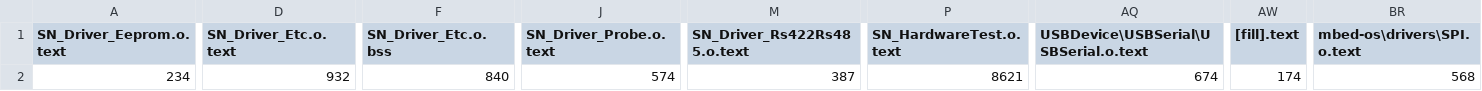
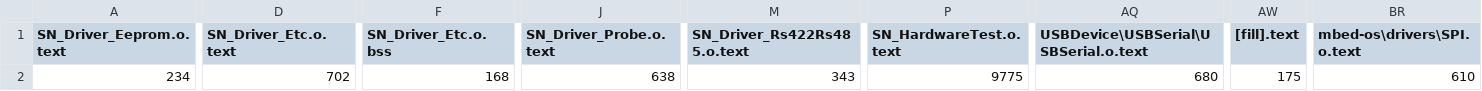
Before and after one commit to runinrain64/sensation, a CSV file: BUILD/SENSATION_L476VG/GCC_ARM/sensation01_map.csv, drawn as a sheet; only a part is shown, gaps mark what is left out; the diff covers the shown part only; the diff names each change by its address in the sheet, - before the commit and + after, or states it on an @@ line.

Commit message:
hw_test_sw_v1.0

```diff
--- a/BUILD/SENSATION_L476VG/GCC_ARM/sensation01_map.csv
+++ b/BUILD/SENSATION_L476VG/GCC_ARM/sensation01_map.csv
-D2 (SN_Driver_Etc.o.text): 932
+D2 (SN_Driver_Etc.o.text): 702
-F2 (SN_Driver_Etc.o.bss): 840
+F2 (SN_Driver_Etc.o.bss): 168
-J2 (SN_Driver_Probe.o.text): 574
+J2 (SN_Driver_Probe.o.text): 638
-M2 (SN_Driver_Rs422Rs485.o.text): 387
+M2 (SN_Driver_Rs422Rs485.o.text): 343
-P2 (SN_HardwareTest.o.text): 8621
+P2 (SN_HardwareTest.o.text): 9775
-AQ2: 674
+AQ2: 680
-AW2 ([fill].text): 174
+AW2 ([fill].text): 175
-BR2 (mbed-os\drivers\SPI.o.text): 568
+BR2 (mbed-os\drivers\SPI.o.text): 610
```
Also changed, not shown: 5 edited cells elsewhere in this file, 15 other files.
